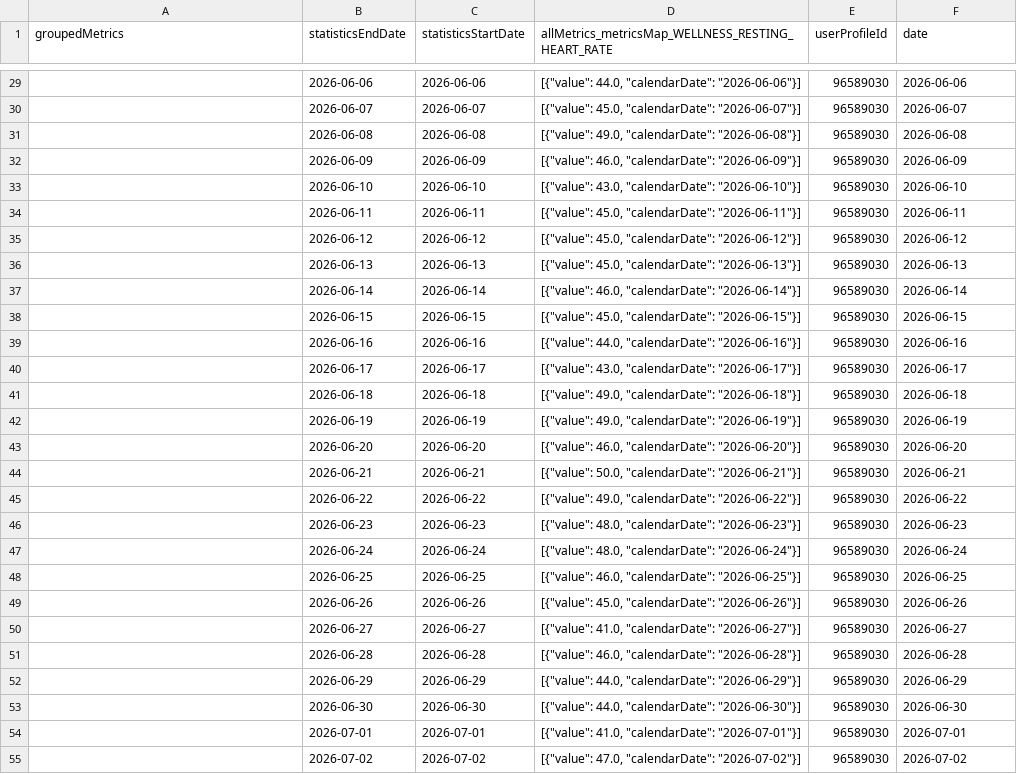
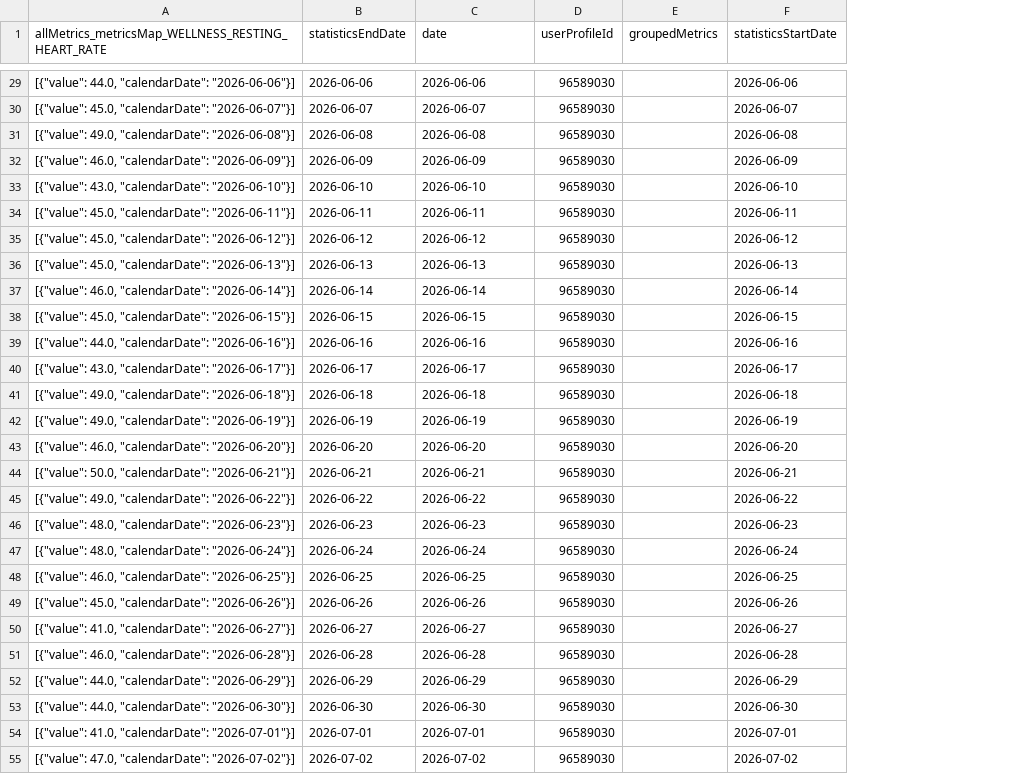
Before and after one commit to 123KingKarl123/garmin-data-xK9mP2qL7vR4nJ8w, a CSV file: resting_heart_rate.csv, drawn as a sheet; only a part is shown, gaps mark what is left out; removed rows and columns are numbered as before the commit, all else as after; the diff covers the shown part only; the diff names each change by its address in the sheet, - before the commit and + after, or states it on an @@ line.

```diff
--- a/resting_heart_rate.csv
+++ b/resting_heart_rate.csv
-column D, row 1: allMetrics_metricsMap_WELLNESS_RESTING_HEART_RATE; rows 29-55: [{"value": 44.0, "calendarDate": "2026-06-06"}] | [{"value": 45.0, "calendarDate": "2026-06-07"}] | [{"value": 49.0, "calendarDate": "2026-06-08"}] | [{"value": 46.0, "calendarDate": "2026-06-09"}] | [{"value": 43.0, "calendarDate": "2026-06-10"}] | [{"value": 45.0, "calendarDate": "2026-06-11"}] | [{"value": 45.0, "calendarDate": "2026-06-12"}] | [{"value": 45.0, "calendarDate": "2026-06-13"}] | [{"value": 46.0, "calendarDate": "2026-06-14"}] | [{"value": 45.0, "calendarDate": "2026-06-15"}] | [{"value": 44.0, "calendarDate": "2026-06-16"}] | [{"value": 43.0, "calendarDate": "2026-06-17"}] | [{"value": 49.0, "calendarDate": "2026-06-18"}] | [{"value": 49.0, "calendarDate": "2026-06-19"}] | [{"value": 46.0, "calendarDate": "2026-06-20"}] | [{"value": 50.0, "calendarDate": "2026-06-21"}] | [{"value": 49.0, "calendarDate": "2026-06-22"}] | [{"value": 48.0, "calendarDate": "2026-06-23"}] | [{"value": 48.0, "calendarDate": "2026-06-24"}] | [{"value": 46.0, "calendarDate": "2026-06-25"}] | [{"value": 45.0, "calendarDate": "2026-06-26"}] | [{"value": 41.0, "calendarDate": "2026-06-27"}] | [{"value": 46.0, "calendarDate": "2026-06-28"}] | [{"value": 44.0, "calendarDate": "2026-06-29"}] | [{"value": 44.0, "calendarDate": "2026-06-30"}] | [{"value": 41.0, "calendarDate": "2026-07-01"}] | [{"value": 47.0, "calendarDate": "2026-07-02"}]
+column E (groupedMetrics), empty
-A1: groupedMetrics
+A1: allMetrics_metricsMap_WELLNESS_RESTING_HEART_RATE
-C1: statisticsStartDate
+C1: date
-F1: date
+F1: statisticsStartDate
-A29: (empty)
+A29: [{"value": 44.0, "calendarDate": "2026-06-06"}]
-A30: (empty)
+A30: [{"value": 45.0, "calendarDate": "2026-06-07"}]
-A31: (empty)
+A31: [{"value": 49.0, "calendarDate": "2026-06-08"}]
-A32: (empty)
+A32: [{"value": 46.0, "calendarDate": "2026-06-09"}]
-A33: (empty)
+A33: [{"value": 43.0, "calendarDate": "2026-06-10"}]
-A34: (empty)
+A34: [{"value": 45.0, "calendarDate": "2026-06-11"}]
-A35: (empty)
+A35: [{"value": 45.0, "calendarDate": "2026-06-12"}]
-A36: (empty)
+A36: [{"value": 45.0, "calendarDate": "2026-06-13"}]
-A37: (empty)
+A37: [{"value": 46.0, "calendarDate": "2026-06-14"}]
-A38: (empty)
+A38: [{"value": 45.0, "calendarDate": "2026-06-15"}]
-A39: (empty)
+A39: [{"value": 44.0, "calendarDate": "2026-06-16"}]
-A40: (empty)
+A40: [{"value": 43.0, "calendarDate": "2026-06-17"}]
-A41: (empty)
+A41: [{"value": 49.0, "calendarDate": "2026-06-18"}]
-A42: (empty)
+A42: [{"value": 49.0, "calendarDate": "2026-06-19"}]
-A43: (empty)
+A43: [{"value": 46.0, "calendarDate": "2026-06-20"}]
-A44: (empty)
+A44: [{"value": 50.0, "calendarDate": "2026-06-21"}]
-A45: (empty)
+A45: [{"value": 49.0, "calendarDate": "2026-06-22"}]
-A46: (empty)
+A46: [{"value": 48.0, "calendarDate": "2026-06-23"}]
-A47: (empty)
+A47: [{"value": 48.0, "calendarDate": "2026-06-24"}]
-A48: (empty)
+A48: [{"value": 46.0, "calendarDate": "2026-06-25"}]
-A49: (empty)
+A49: [{"value": 45.0, "calendarDate": "2026-06-26"}]
-A50: (empty)
+A50: [{"value": 41.0, "calendarDate": "2026-06-27"}]
-A51: (empty)
+A51: [{"value": 46.0, "calendarDate": "2026-06-28"}]
-A52: (empty)
+A52: [{"value": 44.0, "calendarDate": "2026-06-29"}]
-A53: (empty)
+A53: [{"value": 44.0, "calendarDate": "2026-06-30"}]
-A54: (empty)
+A54: [{"value": 41.0, "calendarDate": "2026-07-01"}]
-A55: (empty)
+A55: [{"value": 47.0, "calendarDate": "2026-07-02"}]
```
Also changed, not shown: 64 edited cells elsewhere in this file, activities.csv, body_composition.csv, 7 other files.
